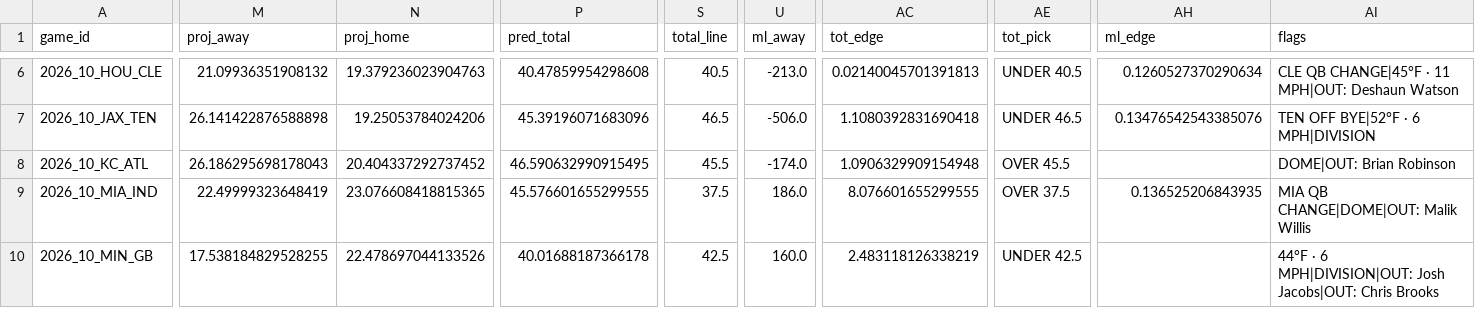
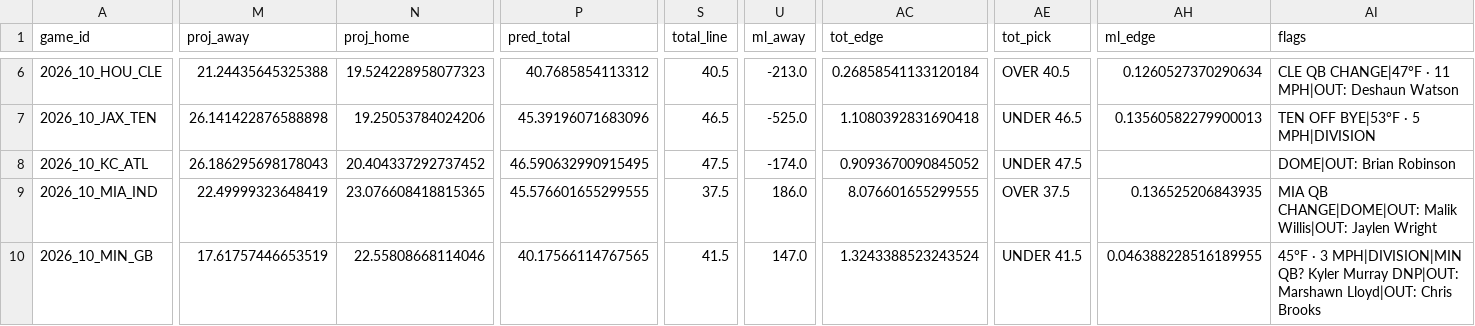
Before and after one commit to AndyCor1097/algohub-nfl, a CSV file: picks/2026_wk10.csv, drawn as a sheet; only a part is shown, gaps mark what is left out; the diff covers the shown part only; the diff names each change by its address in the sheet, - before the commit and + after, or states it on an @@ line.

```diff
--- a/picks/2026_wk10.csv
+++ b/picks/2026_wk10.csv
-M6 (proj_away): 21.09936351908132
+M6 (proj_away): 21.24435645325388
-N6 (proj_home): 19.379236023904763
+N6 (proj_home): 19.524228958077323
-P6 (pred_total): 40.47859954298608
+P6 (pred_total): 40.7685854113312
-AC6 (tot_edge): 0.02140045701391813
+AC6 (tot_edge): 0.26858541133120184
-AE6 (tot_pick): UNDER 40.5
+AE6 (tot_pick): OVER 40.5
-AI6 (flags): CLE QB CHANGE|45°F · 11…
+AI6 (flags): CLE QB CHANGE|47°F · 11…
-U7 (ml_away): -506.0
+U7 (ml_away): -525.0
-AH7 (ml_edge): 0.13476542543385076
+AH7 (ml_edge): 0.13560582279900013
-AI7 (flags): TEN OFF BYE|52°F · 6 MPH|DIVISION
+AI7 (flags): TEN OFF BYE|53°F · 5 MPH|DIVISION
-S8 (total_line): 45.5
+S8 (total_line): 47.5
-AC8 (tot_edge): 1.0906329909154948
+AC8 (tot_edge): 0.9093670090845052
-AE8 (tot_pick): OVER 45.5
+AE8 (tot_pick): UNDER 47.5
-AI9 (flags): …CHANGE|DOME|OUT: Malik Willis
+AI9 (flags): …CHANGE|DOME|OUT: Malik Willis|OUT: Jaylen Wright
-M10 (proj_away): 17.538184829528255
+M10 (proj_away): 17.61757446653519
-N10 (proj_home): 22.478697044133526
+N10 (proj_home): 22.55808668114046
-P10 (pred_total): 40.01688187366178
+P10 (pred_total): 40.17566114767565
-S10 (total_line): 42.5
+S10 (total_line): 41.5
-U10 (ml_away): 160.0
+U10 (ml_away): 147.0
-AC10 (tot_edge): 2.483118126338219
+AC10 (tot_edge): 1.3243388523243524
-AE10 (tot_pick): UNDER 42.5
+AE10 (tot_pick): UNDER 41.5
-AH10 (ml_edge): (empty)
+AH10 (ml_edge): 0.046388228516189955
-AI10 (flags): 44°F · 6 MPH|DIVISION|OUT: Josh Jacobs|OUT: Chris Brooks
+AI10 (flags): 45°F · 3 MPH|DIVISION|MIN QB? Kyler Murray DNP|OUT: Marshawn Lloyd|OUT: Chris Brooks
```
Also changed, not shown: 52 edited cells elsewhere in this file, 4 other files.
